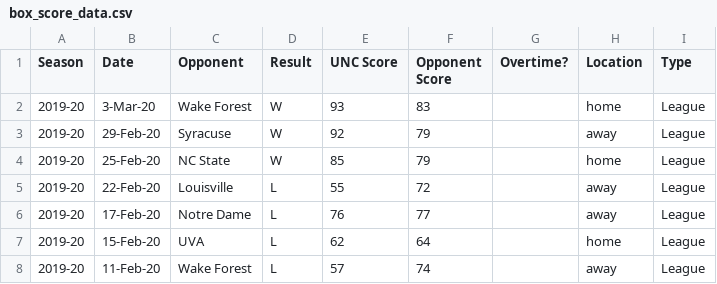
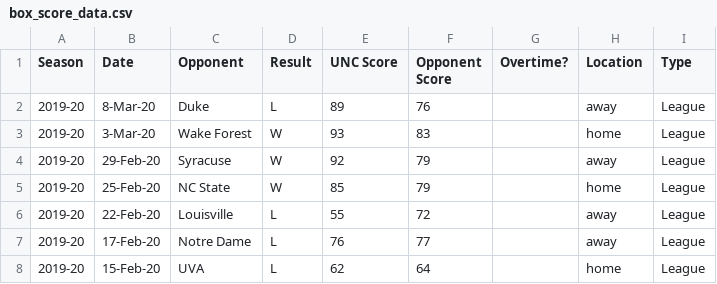
Before and after one commit to gallochris/dadgumboxscores, a CSV file: download/box_score_data.csv, drawn as a sheet; only a part is shown; the shorter side is filled out with more unchanged rows; the diff names each change by its address in the sheet, - before the commit and + after, or states it on an @@ line.

```diff
--- a/download/box_score_data.csv
+++ b/download/box_score_data.csv
+row 2: 2019-20 | 8-Mar-20 | Duke | L | 89 | 76 |  | away | League
```
Also changed, not shown: download/offensive_shooting.csv, 6 other files.
